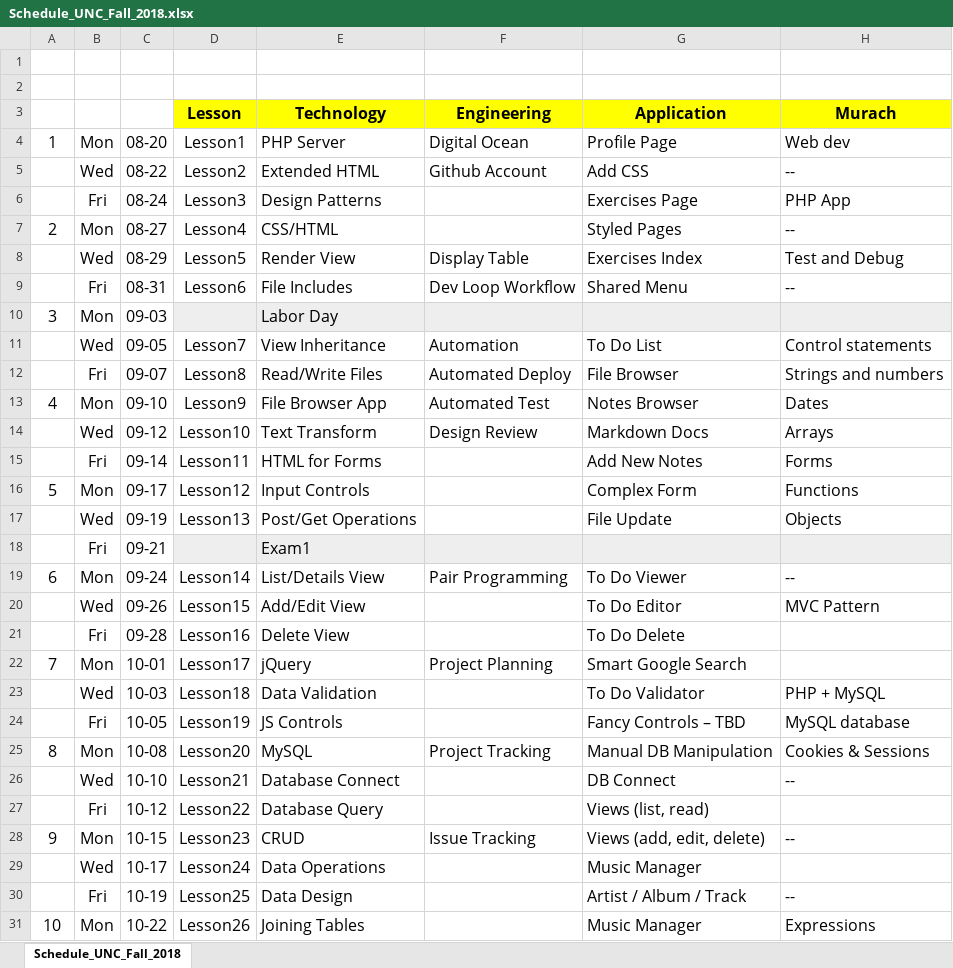
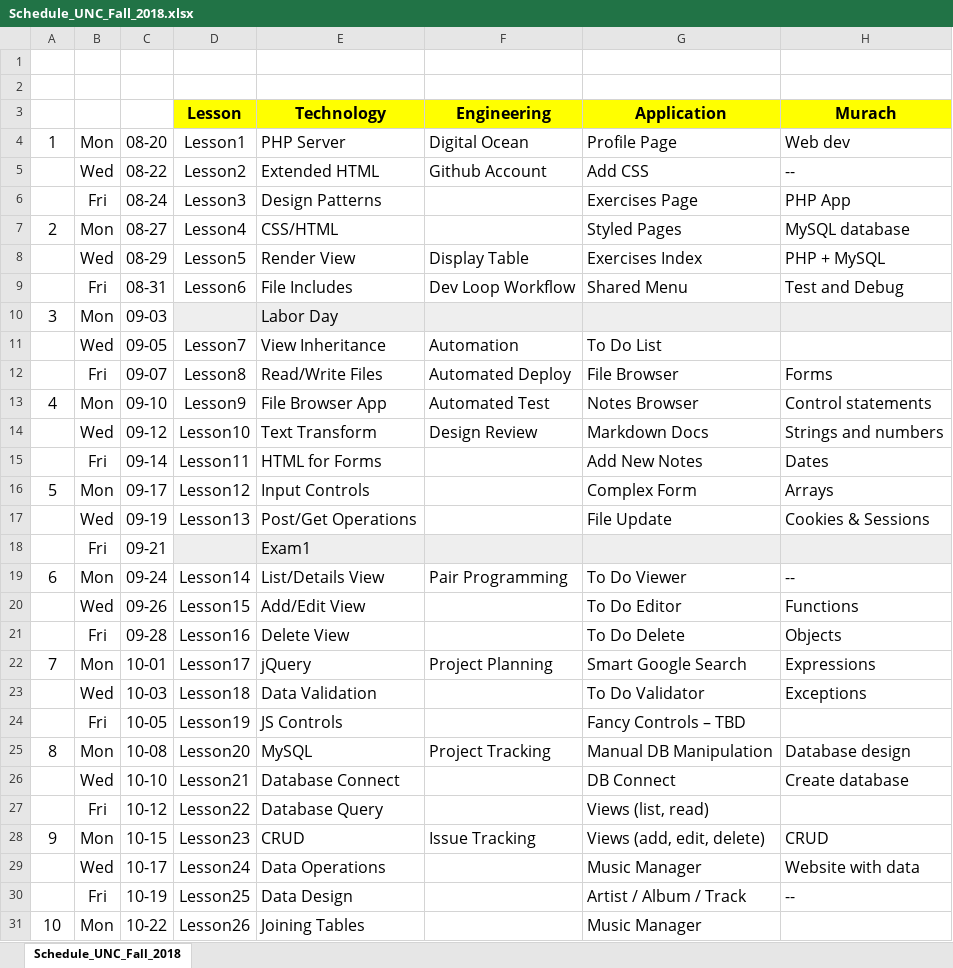
Before and after one commit to Mark-Seaman/GitBook-PHP-Apps, an Excel workbook: Schedule_UNC_Fall_2018.xlsx, sheet Schedule_UNC_Fall_2018, drawn as a sheet; only a part is shown; values as stored, in another font and other column widths than the file's, no borders; the diff covers the shown part only; the diff names each change by its address in the sheet, - before the commit and + after, or states it on an @@ line.

```diff
--- a/Schedule_UNC_Fall_2018.xlsx (sheet Schedule_UNC_Fall_2018)
+++ b/Schedule_UNC_Fall_2018.xlsx (sheet Schedule_UNC_Fall_2018)
-H7 (Murach): --
+H7 (Murach): MySQL database
-H8 (Murach): Test and Debug
+H8 (Murach): PHP + MySQL
-H9 (Murach): --
+H9 (Murach): Test and Debug
-H11 (Murach): Control statements
+H11 (Murach): (empty)
-H12 (Murach): Strings and numbers
+H12 (Murach): Forms
-H13 (Murach): Dates
+H13 (Murach): Control statements
-H14 (Murach): Arrays
+H14 (Murach): Strings and numbers
-H15 (Murach): Forms
+H15 (Murach): Dates
-H16 (Murach): Functions
+H16 (Murach): Arrays
-H17 (Murach): Objects
+H17 (Murach): Cookies & Sessions
-H20 (Murach): MVC Pattern
+H20 (Murach): Functions
-H21 (Murach): (empty)
+H21 (Murach): Objects
-H22 (Murach): (empty)
+H22 (Murach): Expressions
-H23 (Murach): PHP + MySQL
+H23 (Murach): Exceptions
-H24 (Murach): MySQL database
+H24 (Murach): (empty)
-H25 (Murach): Cookies & Sessions
+H25 (Murach): Database design
-H26 (Murach): --
+H26 (Murach): Create database
-H28 (Murach): --
+H28 (Murach): CRUD
-H29 (Murach): (empty)
+H29 (Murach): Website with data
-H31 (Murach): Expressions
+H31 (Murach): (empty)
```
Also changed, not shown: 6 edited cells elsewhere in this sheet, 2 other files.
